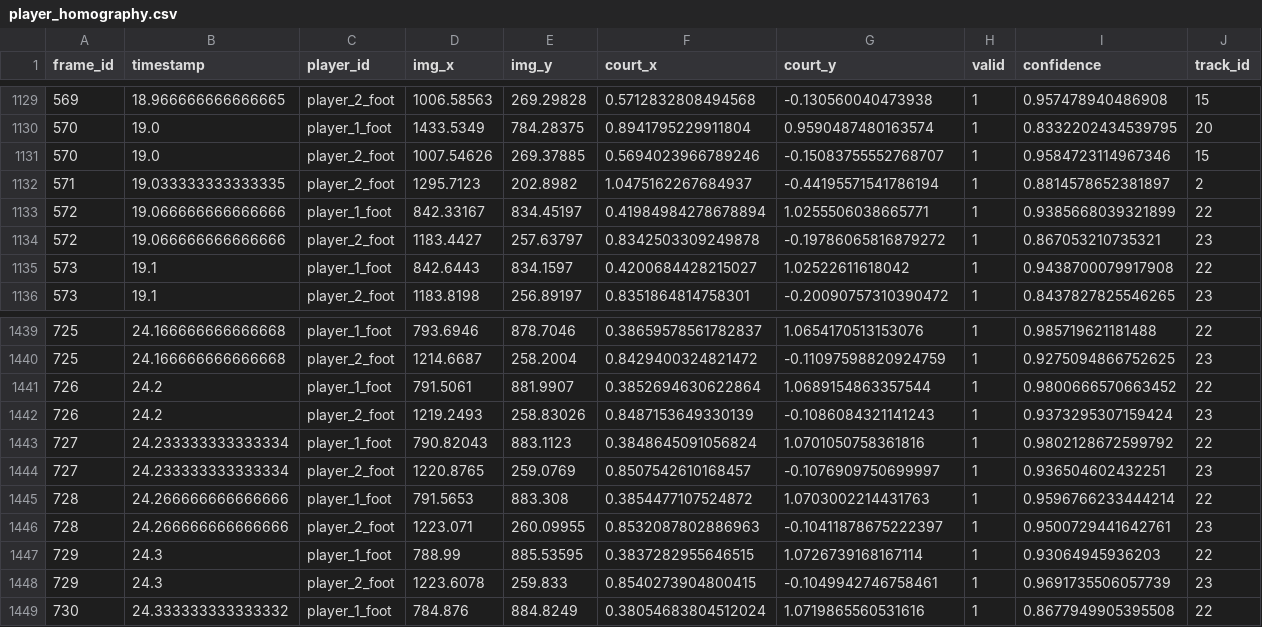
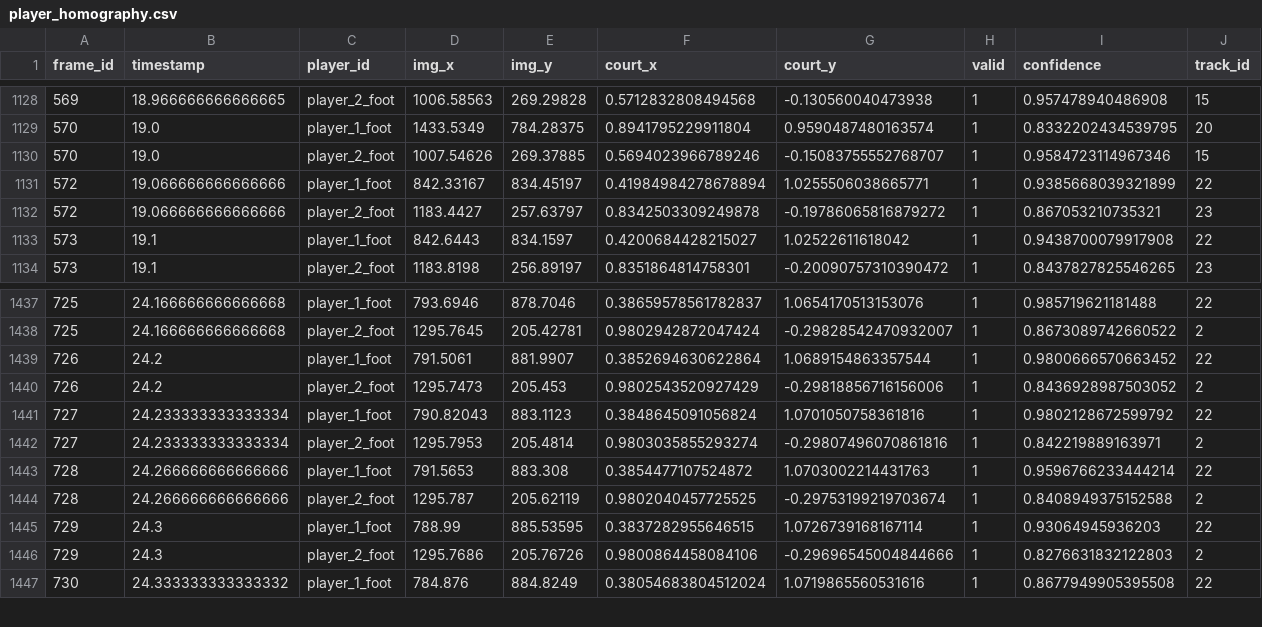
Before and after one commit to tomcoder1/tennis-movement-analysis, a CSV file: outputs/player_homography.csv, drawn as a sheet; only a part is shown, gaps mark what is left out; the diff covers the shown part only.

```diff
--- a/outputs/player_homography.csv
+++ b/outputs/player_homography.csv
@@ -1131,3 +1130,2 @@ frame_id,timestamp,player_id,img_x,img_y,court_x,court_y,valid,confidence,track_
 570,19.0,player_2_foot,1007.54626,269.37885,0.5694023966789246,-0.15083755552768707,1,0.9584723114967346,15
-571,19.033333333333335,player_2_foot,1295.7123,202.8982,1.0475162267684937,-0.44195571541786194,1,0.8814578652381897,2
 572,19.066666666666666,player_1_foot,842.33167,834.45197,0.41984984278678894,1.0255506038665771,1,0.9385668039321899,22
@@ -1439,11 +1437,11 @@ frame_id,timestamp,player_id,img_x,img_y,court_x,court_y,valid,confidence,track_
 725,24.166666666666668,player_1_foot,793.6946,878.7046,0.38659578561782837,1.0654170513153076,1,0.985719621181488,22
-725,24.166666666666668,player_2_foot,1214.6687,258.2004,0.8429400324821472,-0.11097598820924759,1,0.9275094866752625,23
+725,24.166666666666668,player_2_foot,1295.7645,205.42781,0.9802942872047424,-0.29828542470932007,1,0.8673089742660522,2
 726,24.2,player_1_foot,791.5061,881.9907,0.3852694630622864,1.0689154863357544,1,0.9800666570663452,22
-726,24.2,player_2_foot,1219.2493,258.83026,0.8487153649330139,-0.1086084321141243,1,0.9373295307159424,23
+726,24.2,player_2_foot,1295.7473,205.453,0.9802543520927429,-0.29818856716156006,1,0.8436928987503052,2
 727,24.233333333333334,player_1_foot,790.82043,883.1123,0.3848645091056824,1.0701050758361816,1,0.9802128672599792,22
-727,24.233333333333334,player_2_foot,1220.8765,259.0769,0.8507542610168457,-0.1076909750699997,1,0.936504602432251,23
+727,24.233333333333334,player_2_foot,1295.7953,205.4814,0.9803035855293274,-0.29807496070861816,1,0.842219889163971,2
 728,24.266666666666666,player_1_foot,791.5653,883.308,0.3854477107524872,1.0703002214431763,1,0.9596766233444214,22
-728,24.266666666666666,player_2_foot,1223.071,260.09955,0.8532087802886963,-0.10411878675222397,1,0.9500729441642761,23
+728,24.266666666666666,player_2_foot,1295.787,205.62119,0.9802040457725525,-0.29753199219703674,1,0.8408949375152588,2
 729,24.3,player_1_foot,788.99,885.53595,0.3837282955646515,1.0726739168167114,1,0.93064945936203,22
-729,24.3,player_2_foot,1223.6078,259.833,0.8540273904800415,-0.1049942746758461,1,0.9691735506057739,23
+729,24.3,player_2_foot,1295.7686,205.76726,0.9800864458084106,-0.29696545004844666,1,0.8276631832122803,2
 730,24.333333333333332,player_1_foot,784.876,884.8249,0.38054683804512024,1.0719865560531616,1,0.8677949905395508,22
```
Also changed, not shown: 1 removed row and 102 edited cells elsewhere in this file, outputs/player.csv, 3 other files.
